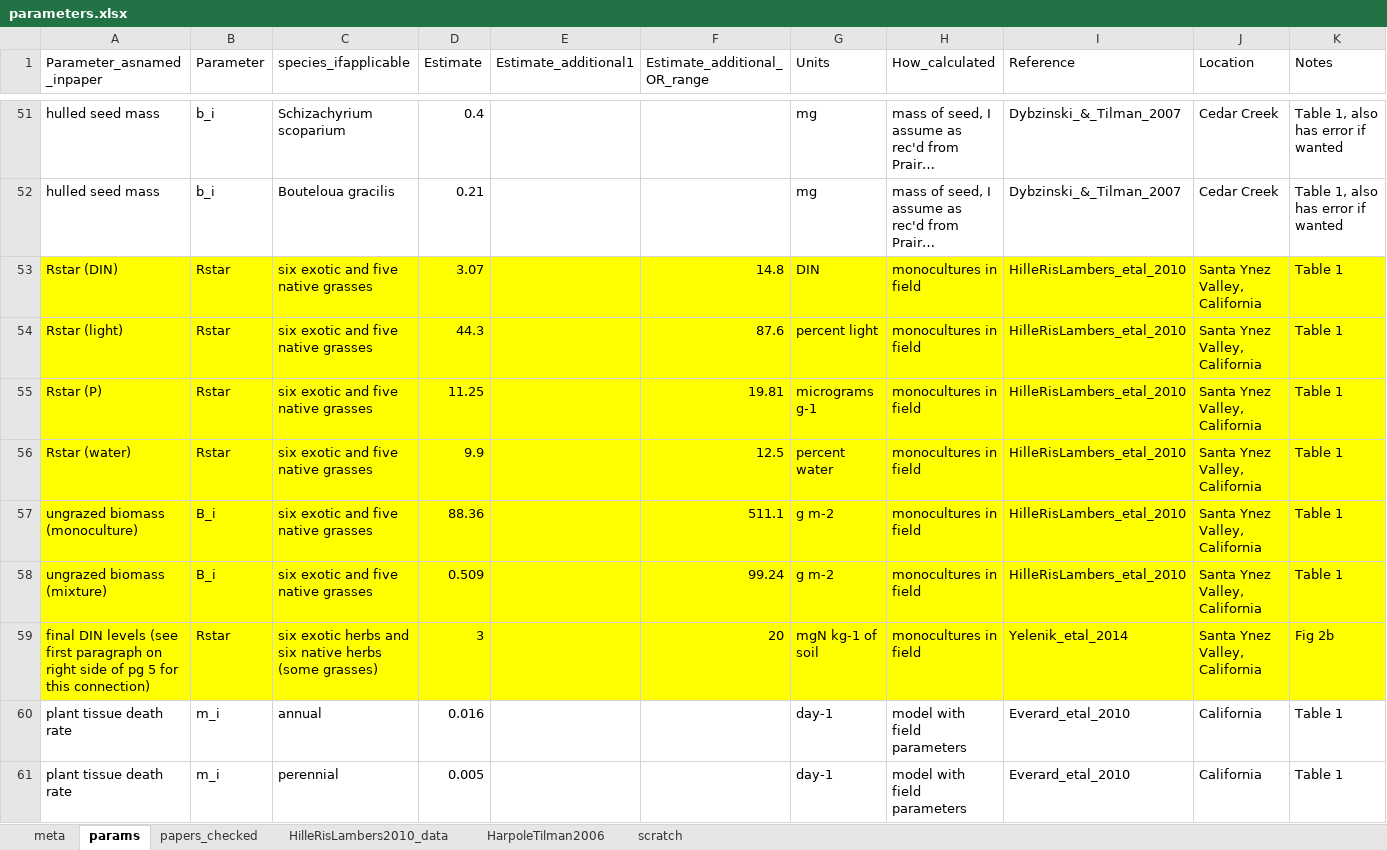
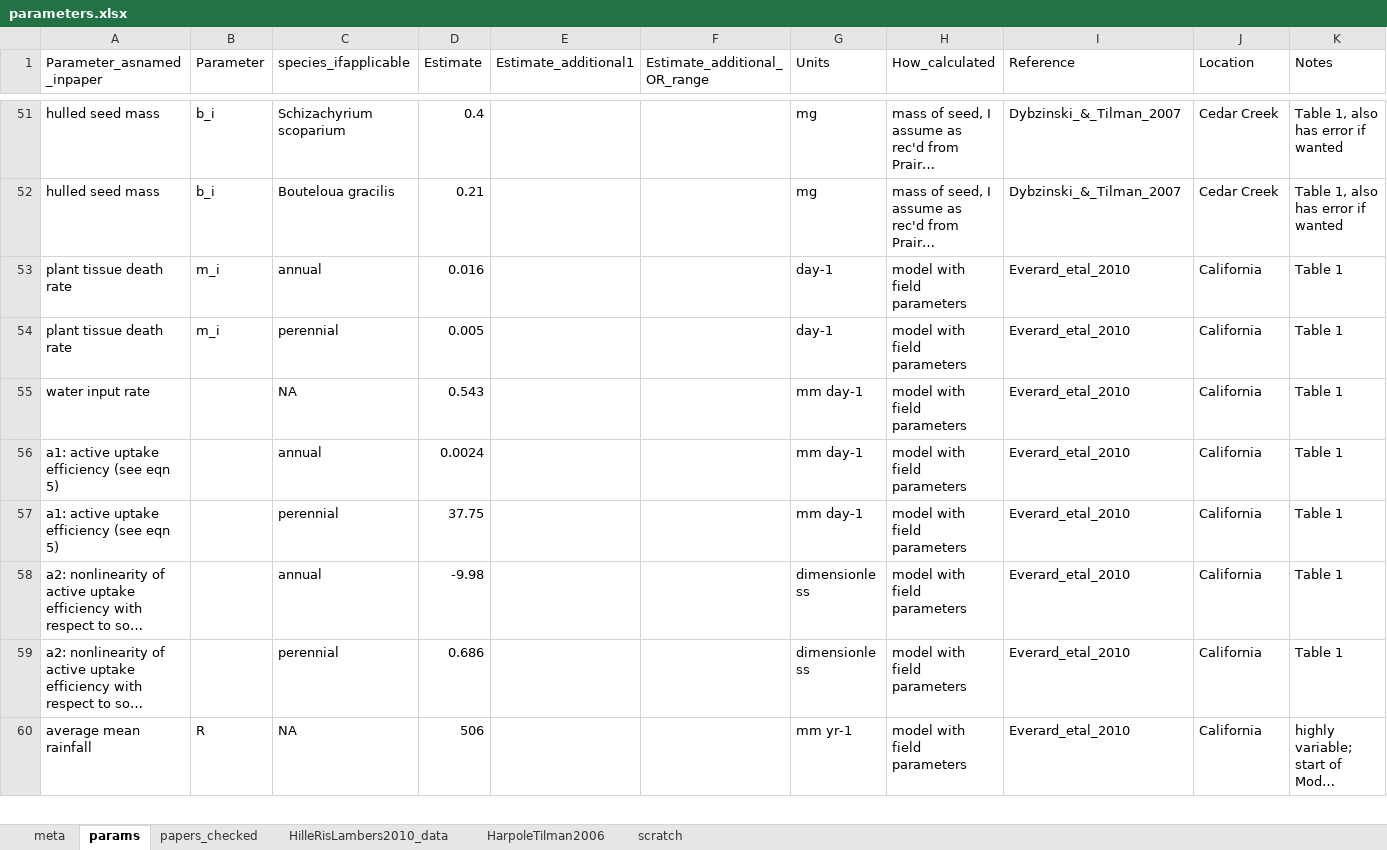
Before and after one commit to lizzieinvancouver/temporalvar, an Excel workbook: docs/notes/parametermusings/parameters.xlsx, sheet params, drawn as a sheet; only a part is shown, gaps mark what is left out; the shorter side is filled out with more unchanged rows; long unchanged cells end in …; values as stored, in another font and other column widths than the file's, no borders; removed rows and columns are numbered as before the commit, all else as after; rows hold the shown columns only; the diff covers the shown part only; the diff names each change by its address in the sheet, - before the commit and + after, or states it on an @@ line.

Commit message:
Finished entering data from Janneke into params sheet

```diff
--- a/docs/notes/parametermusings/parameters.xlsx (sheet params)
+++ b/docs/notes/parametermusings/parameters.xlsx (sheet params)
-row 53: Rstar (DIN) | Rstar | six exotic and five native grasses | 3.07 |  | 14.8 | DIN | monocultures in field | HilleRisLambers_etal_2010 | Santa Ynez Valley, California | Table 1
-row 54: Rstar (light) | Rstar | six exotic and five native grasses | 44.3 |  | 87.6 | percent light | monocultures in field | HilleRisLambers_etal_2010 | Santa Ynez Valley, California | Table 1
-row 55: Rstar (P) | Rstar | six exotic and five native grasses | 11.25 |  | 19.81 | micrograms g-1 | monocultures in field | HilleRisLambers_etal_2010 | Santa Ynez Valley, California | Table 1
-row 56: Rstar (water) | Rstar | six exotic and five native grasses | 9.9 |  | 12.5 | percent water | monocultures in field | HilleRisLambers_etal_2010 | Santa Ynez Valley, California | Table 1
-row 57: ungrazed biomass (monoculture) | B_i | six exotic and five native grasses | 88.36 |  | 511.1 | g m-2 | monocultures in field | HilleRisLambers_etal_2010 | Santa Ynez Valley, California | Table 1
-row 58: ungrazed biomass (mixture) | B_i | six exotic and five native grasses | 0.509 |  | 99.24 | g m-2 | monocultures in field | HilleRisLambers_etal_2010 | Santa Ynez Valley, California | Table 1
-row 59: final DIN levels (see first paragraph on right side of pg 5 for this connection) | Rstar | six exotic herbs and six native herbs (some grasses) | 3 |  | 20 | mgN kg-1 of soil | monocultures in field | Yelenik_etal_2014 | Santa Ynez Valley, California | Fig 2b
```
Also changed, not shown: 77 added rows elsewhere in this sheet, sheet HilleRisLambers2010_data, formulas that keep their value, 2 other files.
